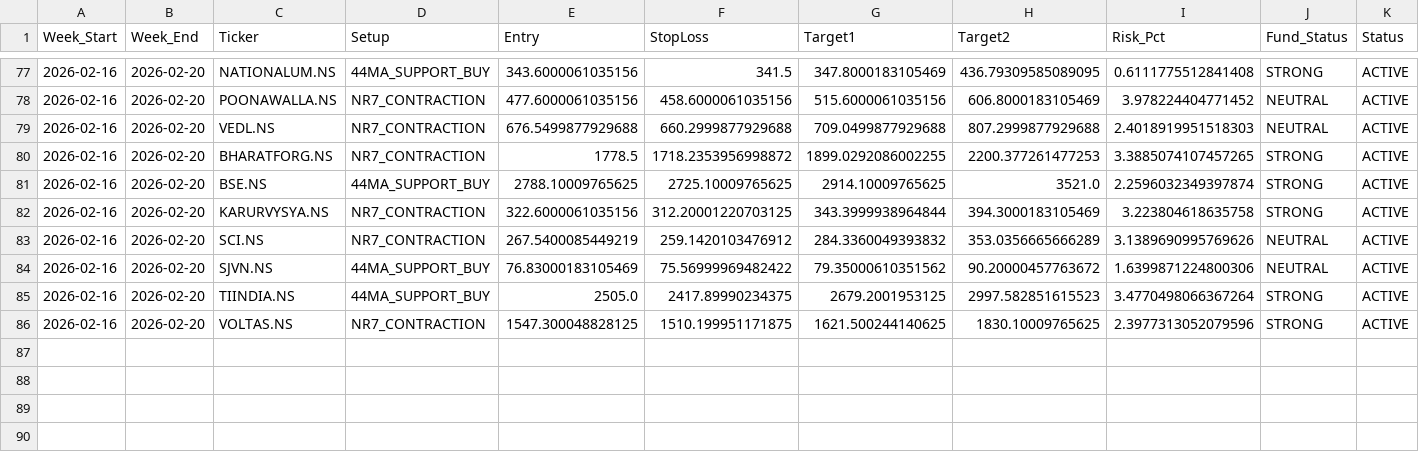
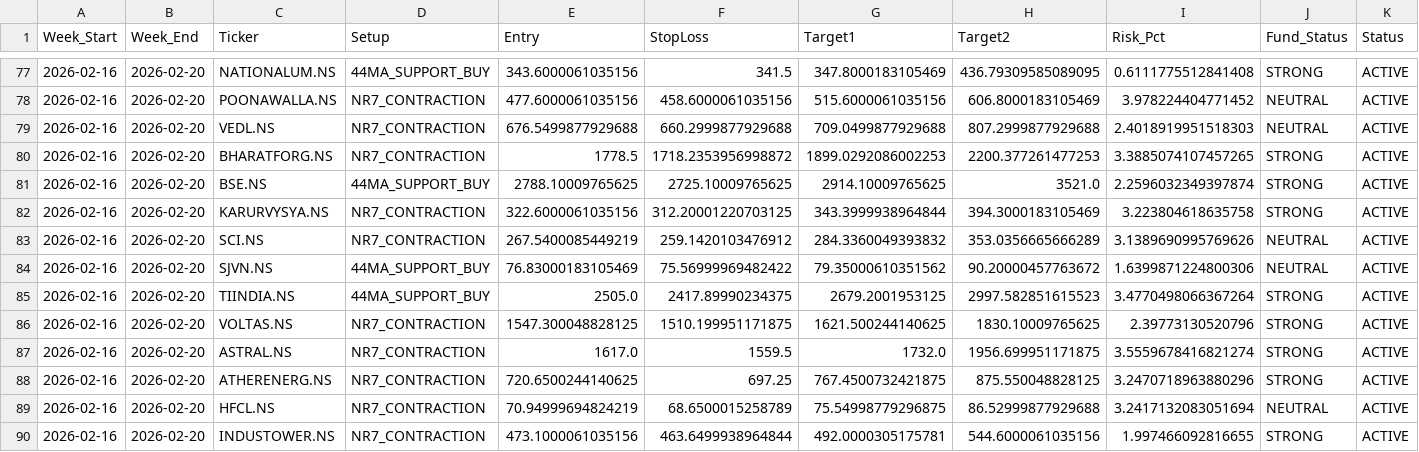
Before and after one commit to aryamanbansod/managerfunds.ai, a CSV file: data/weekly/weekly_setups.csv, drawn as a sheet; only a part is shown, gaps mark what is left out; rows hold the shown columns only; the diff names each change by its address in the sheet, - before the commit and + after, or states it on an @@ line.

```diff
--- a/data/weekly/weekly_setups.csv
+++ b/data/weekly/weekly_setups.csv
-G80 (Target1): 1899.0292086002255
+G80 (Target1): 1899.0292086002253
-I86 (Risk_Pct): 2.3977313052079596
+I86 (Risk_Pct): 2.39773130520796
+row 87: 2026-02-16 | 2026-02-20 | ASTRAL.NS | NR7_CONTRACTION | 1617.0 | 1559.5 | 1732.0 | 1956.699951171875 | 3.5559678416821274 | STRONG | ACTIVE
+row 88: 2026-02-16 | 2026-02-20 | ATHERENERG.NS | NR7_CONTRACTION | 720.6500244140625 | 697.25 | 767.4500732421875 | 875.550048828125 | 3.2470718963880296 | STRONG | ACTIVE
+row 89: 2026-02-16 | 2026-02-20 | HFCL.NS | NR7_CONTRACTION | 70.94999694824219 | 68.6500015258789 | 75.54998779296875 | 86.52999877929688 | 3.2417132083051694 | NEUTRAL | ACTIVE
+row 90: 2026-02-16 | 2026-02-20 | INDUSTOWER.NS | NR7_CONTRACTION | 473.1000061035156 | 463.6499938964844 | 492.0000305175781 | 544.6000061035156 | 1.997466092816655 | STRONG | ACTIVE
```
Also changed, not shown: 2 other files.
